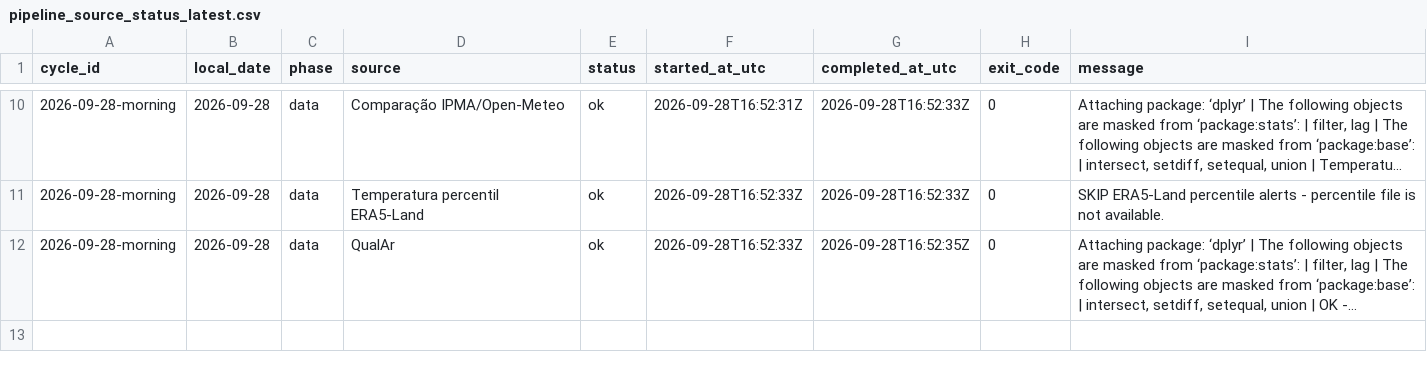
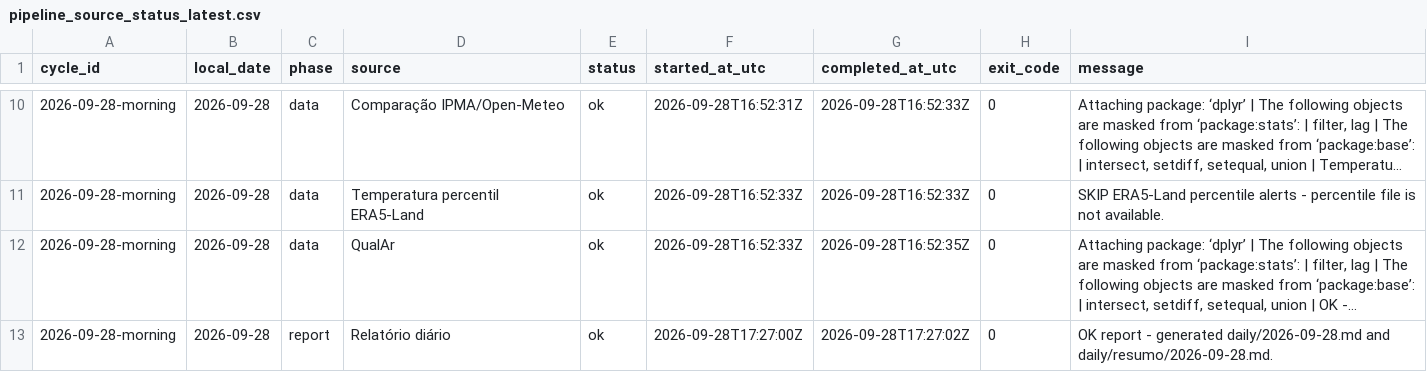
Before and after one commit to DBLQA90/qualar_matosinhos, a CSV file: data/pipeline_source_status_latest.csv, drawn as a sheet; only a part is shown, gaps mark what is left out; long unchanged cells end in …; the diff names each change by its address in the sheet, - before the commit and + after, or states it on an @@ line.

```diff
--- a/data/pipeline_source_status_latest.csv
+++ b/data/pipeline_source_status_latest.csv
+row 13: 2026-09-28-morning | 2026-09-28 | report | Relatório diário | ok | 2026-09-28T17:27:00Z | 2026-09-28T17:27:02Z | 0 | OK report - generated daily/2026-09-28.md and daily/resumo/2026-09-28.md.
```
Also changed, not shown: data/daily_report_signal_snapshots.csv, data/workflow_run_markers.csv, 3 other files.
